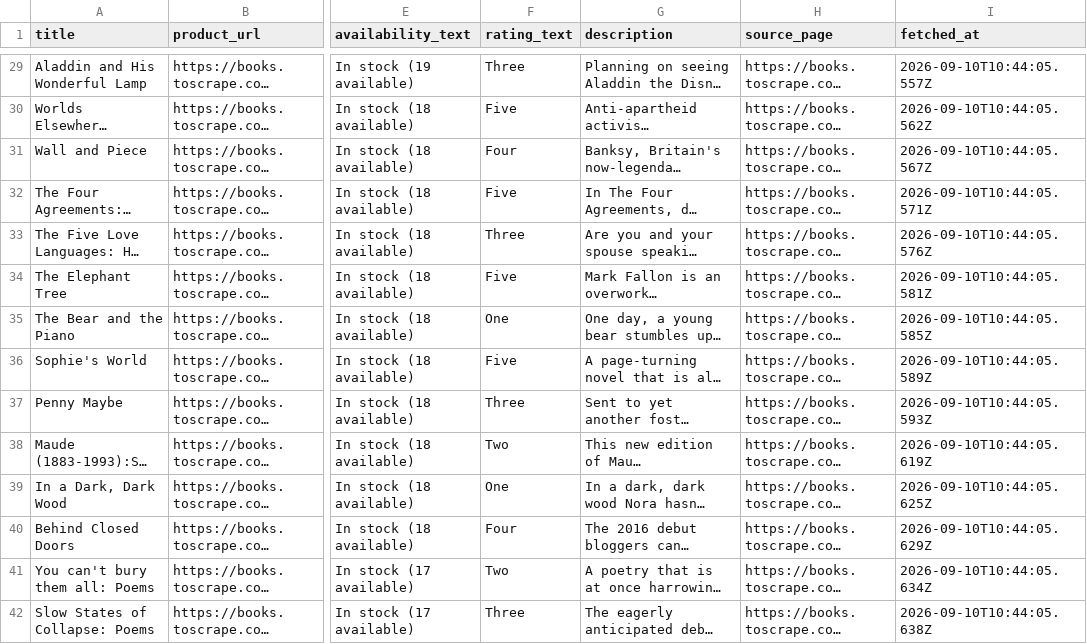
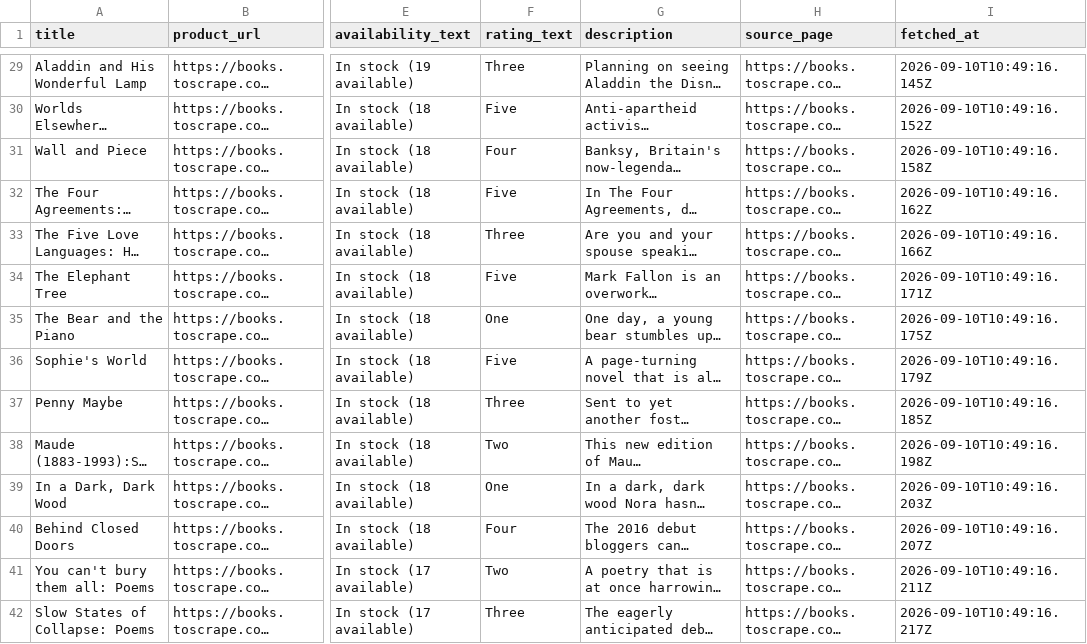
Before and after one commit to Mohamed-Ahmed007062/The-polite-scraper, a CSV file: output/books.csv, drawn as a sheet; only a part is shown, gaps mark what is left out; long unchanged cells end in …; the diff covers the shown part only; the diff names each change by its address in the sheet, - before the commit and + after, or states it on an @@ line.

```diff
--- a/output/books.csv
+++ b/output/books.csv
-I29 (fetched_at): 2026-09-10T10:44:05.557Z
+I29 (fetched_at): 2026-09-10T10:49:16.145Z
-I30 (fetched_at): 2026-09-10T10:44:05.562Z
+I30 (fetched_at): 2026-09-10T10:49:16.152Z
-I31 (fetched_at): 2026-09-10T10:44:05.567Z
+I31 (fetched_at): 2026-09-10T10:49:16.158Z
-I32 (fetched_at): 2026-09-10T10:44:05.571Z
+I32 (fetched_at): 2026-09-10T10:49:16.162Z
-I33 (fetched_at): 2026-09-10T10:44:05.576Z
+I33 (fetched_at): 2026-09-10T10:49:16.166Z
-I34 (fetched_at): 2026-09-10T10:44:05.581Z
+I34 (fetched_at): 2026-09-10T10:49:16.171Z
-I35 (fetched_at): 2026-09-10T10:44:05.585Z
+I35 (fetched_at): 2026-09-10T10:49:16.175Z
-I36 (fetched_at): 2026-09-10T10:44:05.589Z
+I36 (fetched_at): 2026-09-10T10:49:16.179Z
-I37 (fetched_at): 2026-09-10T10:44:05.593Z
+I37 (fetched_at): 2026-09-10T10:49:16.185Z
-I38 (fetched_at): 2026-09-10T10:44:05.619Z
+I38 (fetched_at): 2026-09-10T10:49:16.198Z
-I39 (fetched_at): 2026-09-10T10:44:05.625Z
+I39 (fetched_at): 2026-09-10T10:49:16.203Z
-I40 (fetched_at): 2026-09-10T10:44:05.629Z
+I40 (fetched_at): 2026-09-10T10:49:16.207Z
-I41 (fetched_at): 2026-09-10T10:44:05.634Z
+I41 (fetched_at): 2026-09-10T10:49:16.211Z
-I42 (fetched_at): 2026-09-10T10:44:05.638Z
+I42 (fetched_at): 2026-09-10T10:49:16.217Z
```
Also changed, not shown: 46 edited cells elsewhere in this file, 3 other files.
